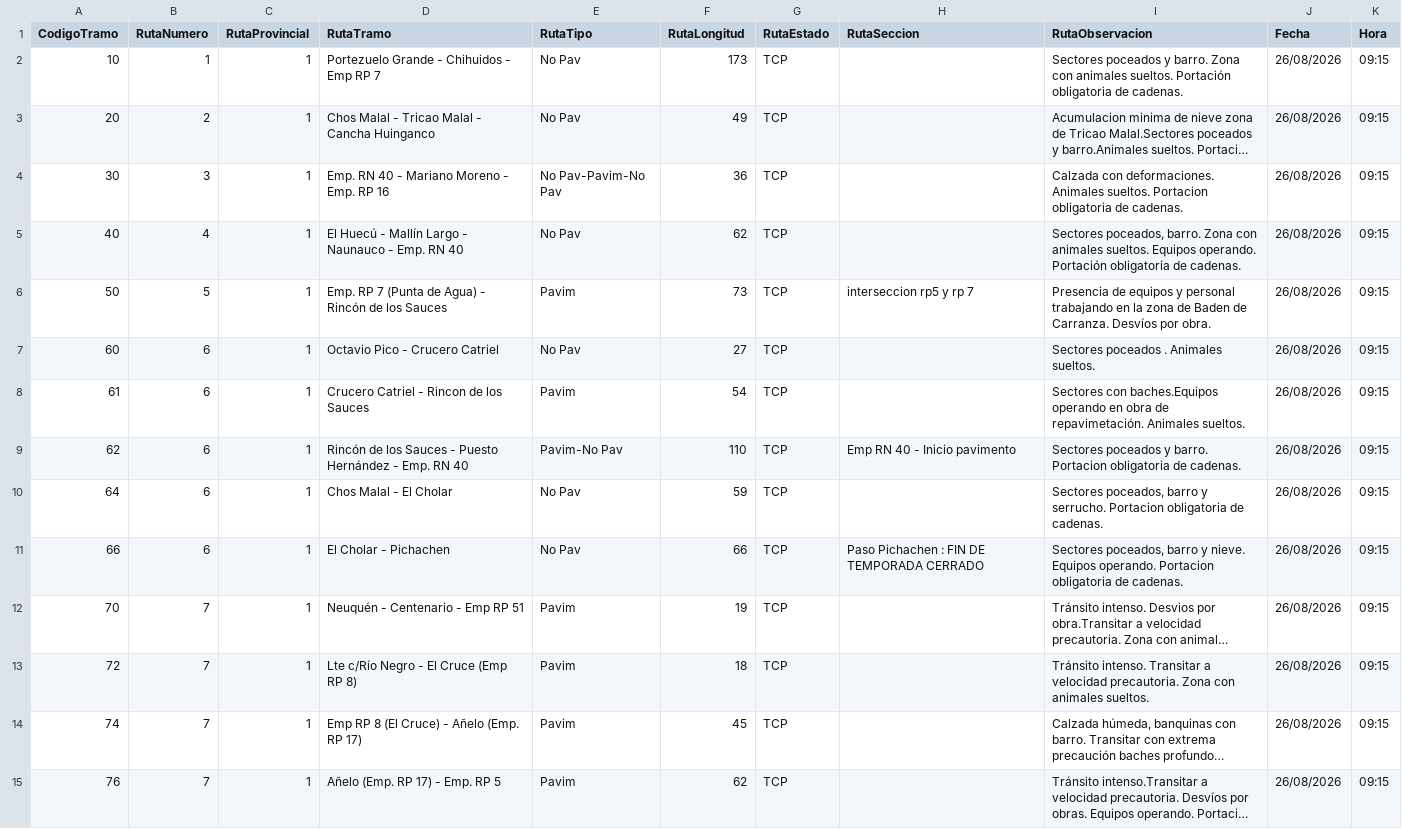
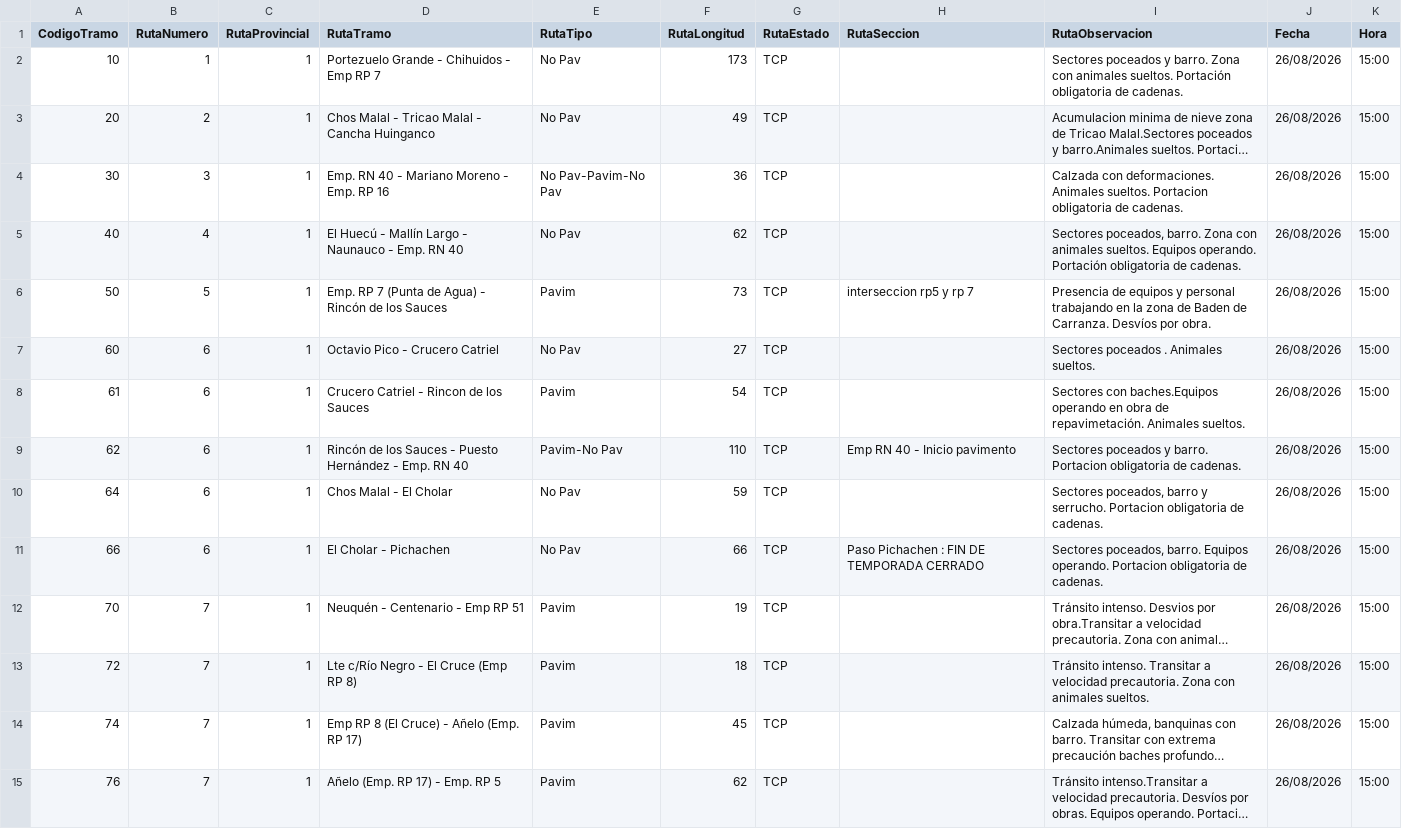
Before and after one commit to gustavocalquin/monitor_rutas_neuquen, a CSV file: cache/ParteDiario.csv, drawn as a sheet; only a part is shown; long unchanged cells end in …; the diff covers the shown part only; the diff names each change by its address in the sheet, - before the commit and + after, or states it on an @@ line.

```diff
--- a/cache/ParteDiario.csv
+++ b/cache/ParteDiario.csv
-K2:K15 (Hora): 09:15
+K2:K15 (Hora): 15:00
-I11 (RutaObservacion): Sectores poceados, barro y nieve. Equipos operando.…
+I11 (RutaObservacion): Sectores poceados, barro. Equipos operando.…
```
Also changed, not shown: 102 edited cells elsewhere in this file.
